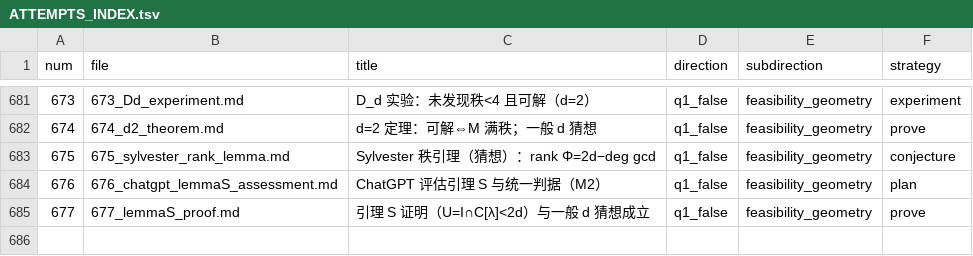
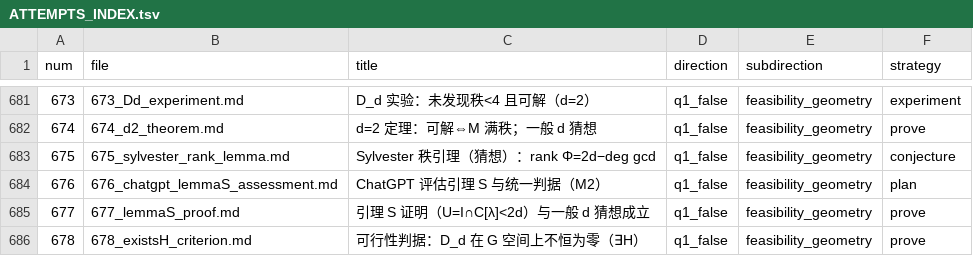
Before and after one commit to Zhengshuji/q1-test-temp, a TSV file: workspace/ATTEMPTS_INDEX.tsv, drawn as a sheet; only a part is shown, gaps mark what is left out; the diff names each change by its address in the sheet, - before the commit and + after, or states it on an @@ line.

```diff
--- a/workspace/ATTEMPTS_INDEX.tsv
+++ b/workspace/ATTEMPTS_INDEX.tsv
+row 686: 678 | 678_existsH_criterion.md | 可行性判据：D_d 在 G 空间上不恒为零（∃H） | q1_false | feasibility_geometry | prove
```
Also changed, not shown: 2 other files.
